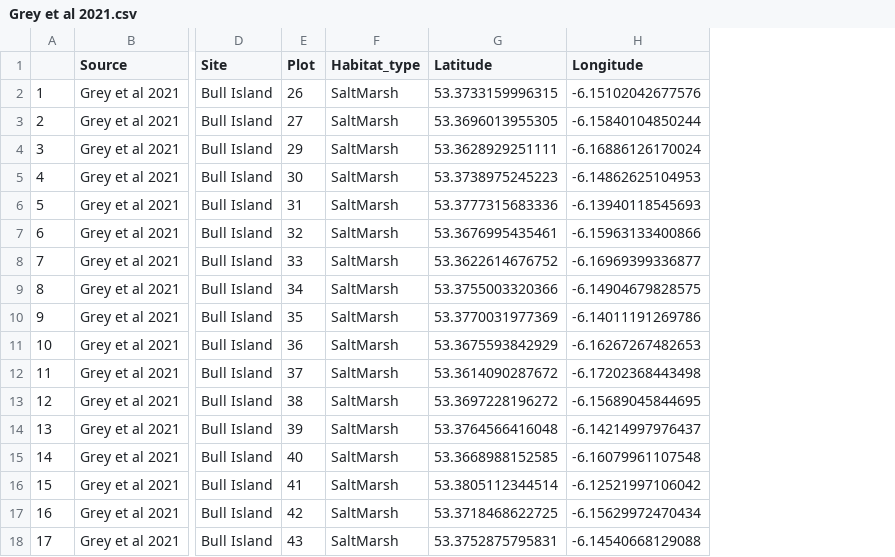
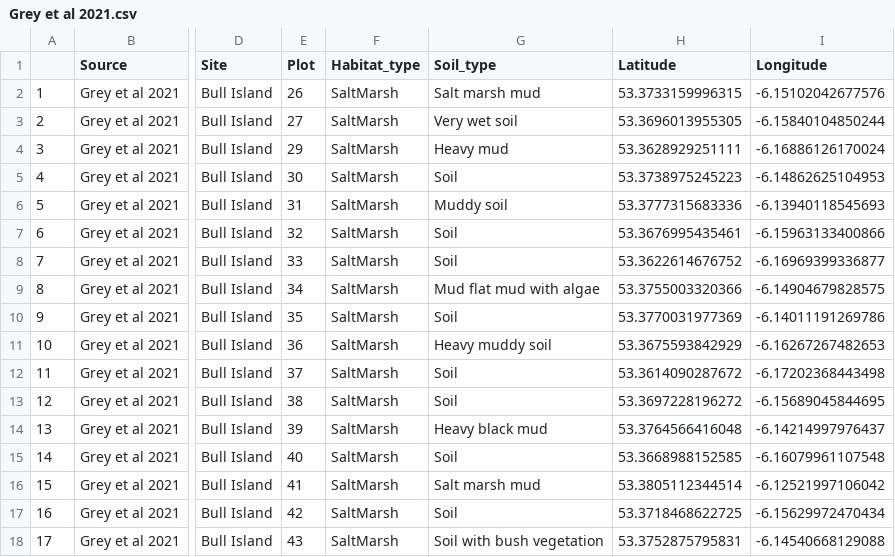
Before and after one commit to Tania-Maxwell/MarSOC-Dataset, a CSV file: reports/03_data_format/data/exported/Grey et al 2021.csv, drawn as a sheet; only a part is shown, gaps mark what is left out; the diff names each change by its address in the sheet, - before the commit and + after, or states it on an @@ line.

```diff
--- a/reports/03_data_format/data/exported/Grey et al 2021.csv
+++ b/reports/03_data_format/data/exported/Grey et al 2021.csv
+column G (Soil_type), rows 2-18: Salt marsh mud | Very wet soil | Heavy mud | Soil | Muddy soil | Soil | Soil | Mud flat mud with algae | Soil | Heavy muddy soil | Soil | Soil | Heavy black mud | Soil | Salt marsh mud | Soil | Soil with bush vegetation
```
Also changed, not shown: reports/03_data_format/data/exported/Ruranska et al 2020.csv, reports/03_data_format/data/exported/Ruranska et al 2022.csv, 25 other files.
